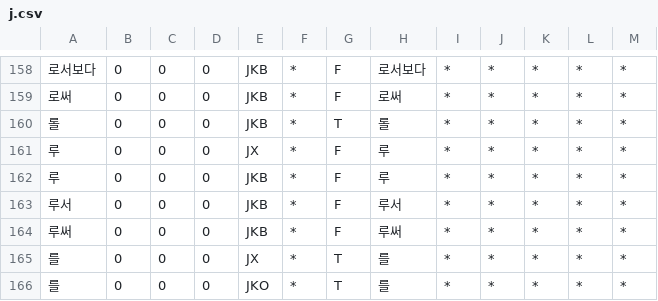
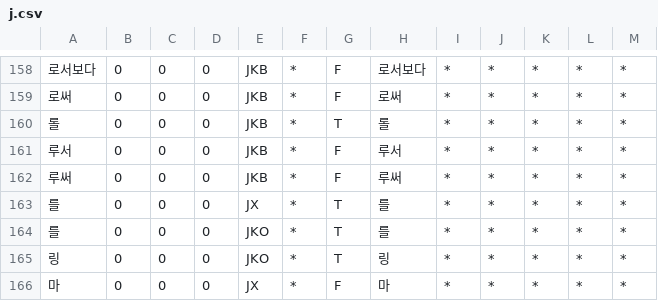
Before and after one commit to cos18/COM3026-Algorithm, a CSV file: bruteforce/sentence_component/library/j.csv, drawn as a sheet; only a part is shown, gaps mark what is left out; the shorter side is filled out with more unchanged rows; the diff names each change by its address in the sheet, - before the commit and + after, or states it on an @@ line.

```diff
--- a/bruteforce/sentence_component/library/j.csv
+++ b/bruteforce/sentence_component/library/j.csv
-row 161: 루 | 0 | 0 | 0 | JX | * | F | 루 | * | * | * | * | *
-row 162: 루 | 0 | 0 | 0 | JKB | * | F | 루 | * | * | * | * | *
```
Also changed, not shown: bruteforce/sentence_component/library/ec.csv, bruteforce/sentence_component/library/ef.csv, 4 other files.
